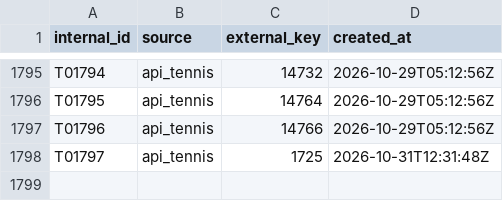
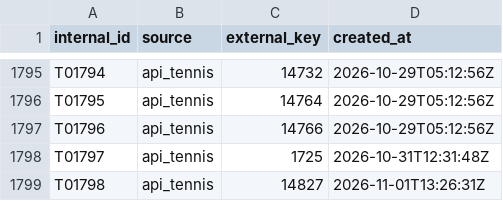
Before and after one commit to AayusK/TennisScout, a CSV file: registry/tournaments.csv, drawn as a sheet; only a part is shown, gaps mark what is left out; the diff names each change by its address in the sheet, - before the commit and + after, or states it on an @@ line.

```diff
--- a/registry/tournaments.csv
+++ b/registry/tournaments.csv
+row 1799: T01798 | api_tennis | 14827 | 2026-11-01T13:26:31Z
```
Also changed, not shown: registry/players.csv, 3 other files.
